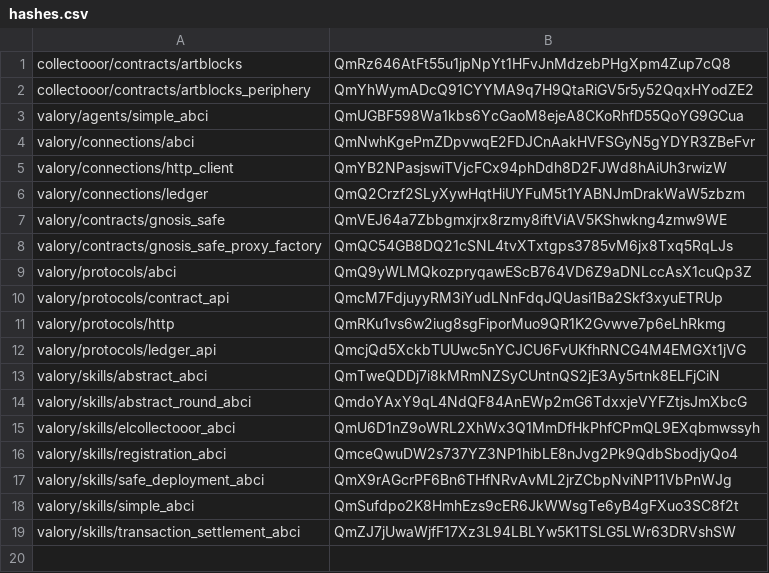
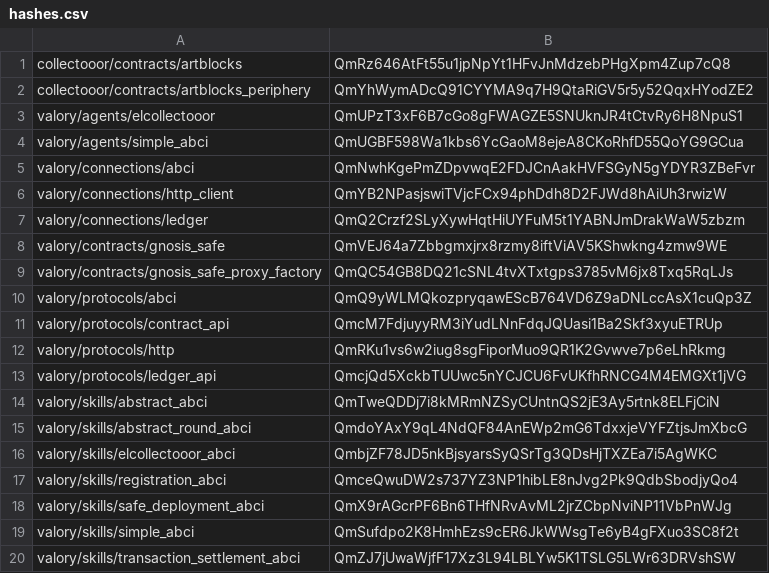
Before and after one commit to valory-xyz/agent-academy-1, a CSV file: packages/hashes.csv, drawn as a sheet.

```diff
--- a/packages/hashes.csv
+++ b/packages/hashes.csv
@@ -2,2 +2,3 @@ collectooor/contracts/artblocks,QmRz646AtFt55u1jpNpYt1HFvJnMdzebPHgXpm4Zup7cQ8
 collectooor/contracts/artblocks_periphery,QmYhWymADcQ91CYYMA9q7H9QtaRiGV5r5y52QqxHYodZE2
+valory/agents/elcollectooor,QmUPzT3xF6B7cGo8gFWAGZE5SNUknJR4tCtvRy6H8NpuS1
 valory/agents/simple_abci,QmUGBF598Wa1kbs6YcGaoM8ejeA8CKoRhfD55QoYG9GCua
@@ -14,3 +15,3 @@ valory/skills/abstract_abci,QmTweQDDj7i8kMRmNZSyCUntnQS2jE3Ay5rtnk8ELFjCiN
 valory/skills/abstract_round_abci,QmdoYAxY9qL4NdQF84AnEWp2mG6TdxxjeVYFZtjsJmXbcG
-valory/skills/elcollectooor_abci,QmU6D1nZ9oWRL2XhWx3Q1MmDfHkPhfCPmQL9EXqbmwssyh
+valory/skills/elcollectooor_abci,QmbjZF78JD5nkBjsyarsSyQSrTg3QDsHjTXZEa7i5AgWKC
 valory/skills/registration_abci,QmceQwuDW2s737YZ3NP1hibLE8nJvg2Pk9QdbSbodjyQo4
```
Also changed, not shown: 7 other files.
